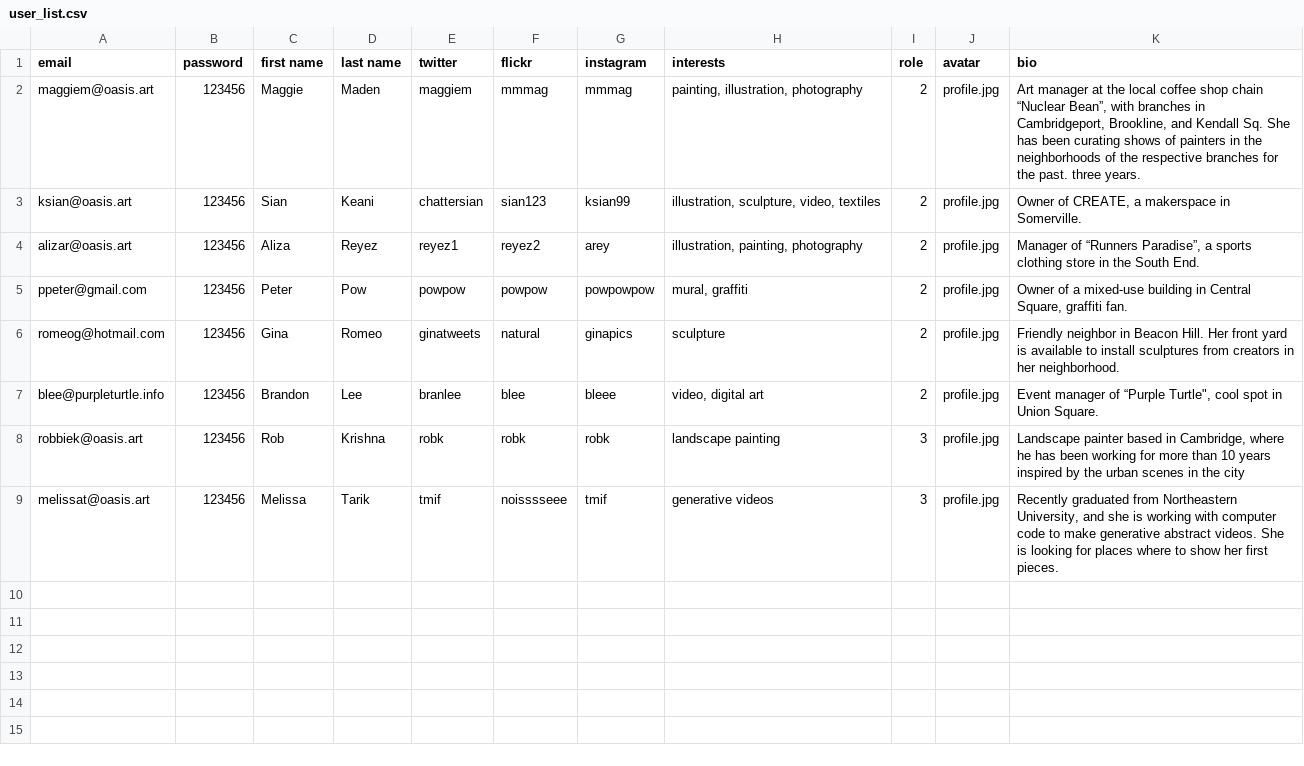
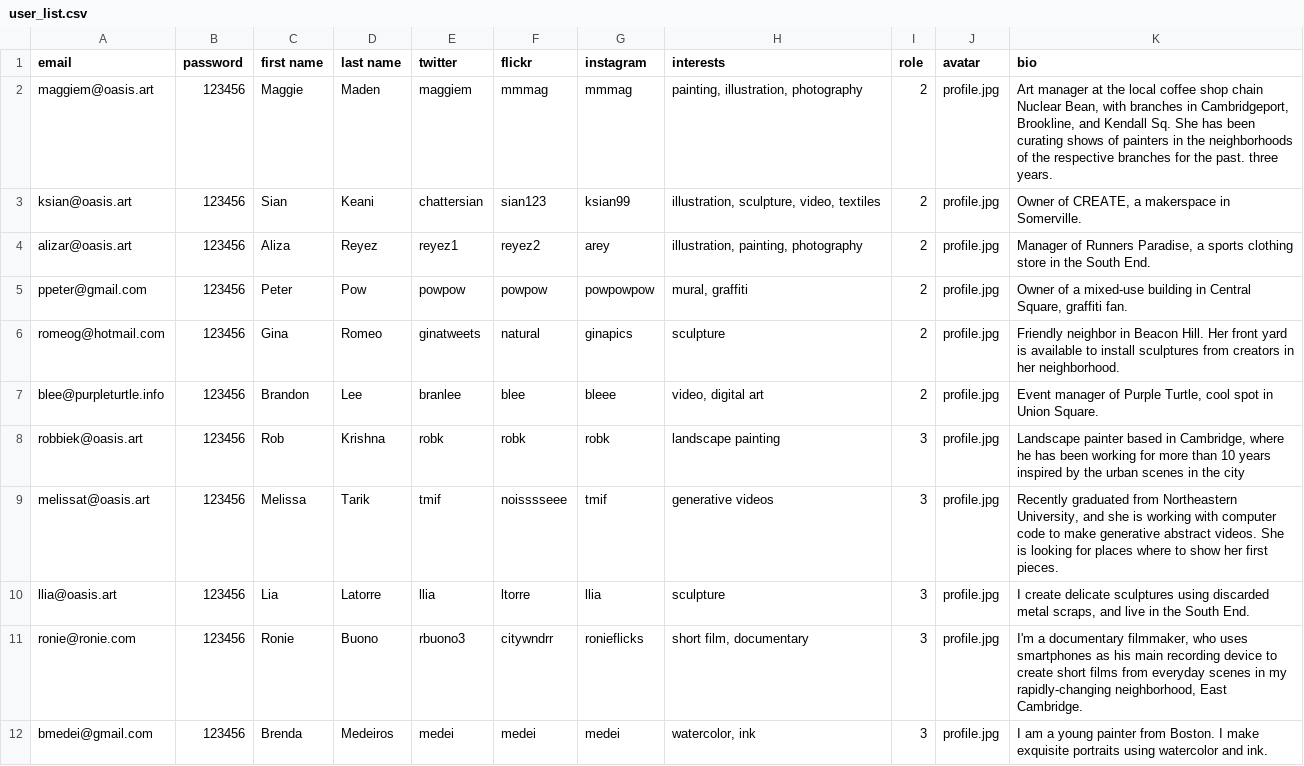
Before and after one commit to oasis-art-project/oasis-server, a CSV file: scripts/dummy_data/user_list.csv, drawn as a sheet; only a part is shown; the diff covers the shown part only.

Commit message:
completed lists of users and places

```diff
--- a/scripts/dummy_data/user_list.csv
+++ b/scripts/dummy_data/user_list.csv
@@ -1,9 +1,12 @@
 email,password,first name,last name,twitter,flickr,instagram,interests,role,avatar,bio
-maggiem@oasis.art,123456,Maggie,Maden,maggiem,mmmag,mmmag,"painting, illustration, photography",2,profile.jpg,"Art manager at the local coffee shop chain “Nuclear Bean”, with branches in Cambridgeport, Brookline, and Kendall Sq. She has been curating shows of painters in the neighborhoods of the respective branches for the past. three years."
+maggiem@oasis.art,123456,Maggie,Maden,maggiem,mmmag,mmmag,"painting, illustration, photography",2,profile.jpg,"Art manager at the local coffee shop chain Nuclear Bean, with branches in Cambridgeport, Brookline, and Kendall Sq. She has been curating shows of painters in the neighborhoods of the respective branches for the past. three years."
 ksian@oasis.art,123456,Sian,Keani,chattersian,sian123,ksian99,"illustration, sculpture, video, textiles",2,profile.jpg,"Owner of CREATE, a makerspace in Somerville."
-alizar@oasis.art,123456,Aliza,Reyez,reyez1,reyez2,arey,"illustration, painting, photography",2,profile.jpg,"Manager of “Runners Paradise”, a sports clothing store in the South End."
+alizar@oasis.art,123456,Aliza,Reyez,reyez1,reyez2,arey,"illustration, painting, photography",2,profile.jpg,"Manager of Runners Paradise, a sports clothing store in the South End."
 ppeter@gmail.com,123456,Peter,Pow,powpow,powpow,powpowpow,"mural, graffiti",2,profile.jpg,"Owner of a mixed-use building in Central Square, graffiti fan."
 romeog@hotmail.com,123456,Gina,Romeo,ginatweets,natural,ginapics,sculpture,2,profile.jpg,Friendly neighbor in Beacon Hill. Her front yard is available to install sculptures from creators in her neighborhood.
-blee@purpleturtle.info,123456,Brandon,Lee,branlee,blee,bleee,"video, digital art",2,profile.jpg,"Event manager of “Purple Turtle"", cool spot in Union Square."
+blee@purpleturtle.info,123456,Brandon,Lee,branlee,blee,bleee,"video, digital art",2,profile.jpg,"Event manager of Purple Turtle, cool spot in Union Square."
 robbiek@oasis.art,123456,Rob,Krishna,robk,robk,robk,landscape painting,3,profile.jpg,"Landscape painter based in Cambridge, where he has been working for more than 10 years inspired by the urban scenes in the city"
 melissat@oasis.art,123456,Melissa,Tarik,tmif,noisssseee,tmif,generative videos,3,profile.jpg,"Recently graduated from Northeastern University, and she is working with computer code to make generative abstract videos. She is looking for places where to show her first pieces."
+llia@oasis.art,123456,Lia,Latorre,llia,ltorre,llia,sculpture,3,profile.jpg,"I create delicate sculptures using discarded metal scraps, and live in the South End."
+ronie@ronie.com,123456,Ronie,Buono,rbuono3,citywndrr,ronieflicks,"short film, documentary",3,profile.jpg,"I'm a documentary filmmaker, who uses smartphones as his main recording device to create short films from everyday scenes in my rapidly-changing neighborhood, East Cambridge."
+bmedei@gmail.com,123456,Brenda,Medeiros,medei,medei,medei,"watercolor, ink",3,profile.jpg,I am a young painter from Boston. I make exquisite portraits using watercolor and ink.
```
Also changed, not shown: 11 added rows elsewhere in this file, 1 other file.
